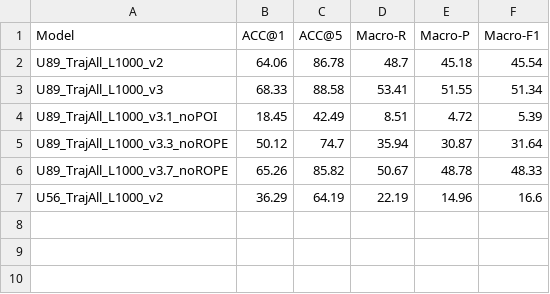
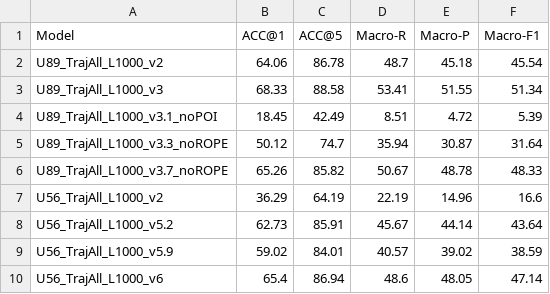
Before and after one commit to EUJ01/SP_001, a CSV file: logs/test.csv, drawn as a sheet.

Commit message:
tests on u56

```diff
--- a/logs/test.csv
+++ b/logs/test.csv
@@ -7 +7,4 @@ U89_TrajAll_L1000_v3.7_noROPE,65.26,85.82,50.67,48.78,48.33
 U56_TrajAll_L1000_v2,36.29,64.19,22.19,14.96,16.6
+U56_TrajAll_L1000_v5.2,62.73,85.91,45.67,44.14,43.64
+U56_TrajAll_L1000_v5.9,59.02,84.01,40.57,39.02,38.59
+U56_TrajAll_L1000_v6,65.4,86.94,48.6,48.05,47.14
```
Also changed, not shown: 8 other files.
